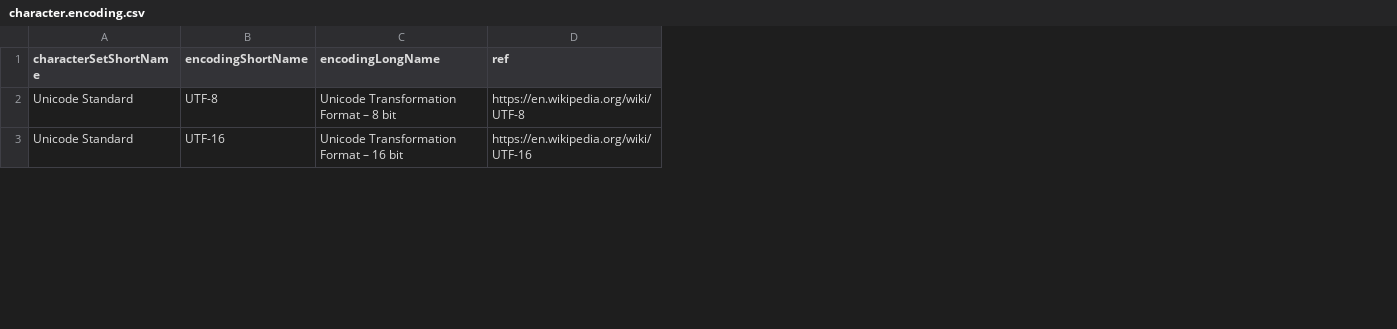
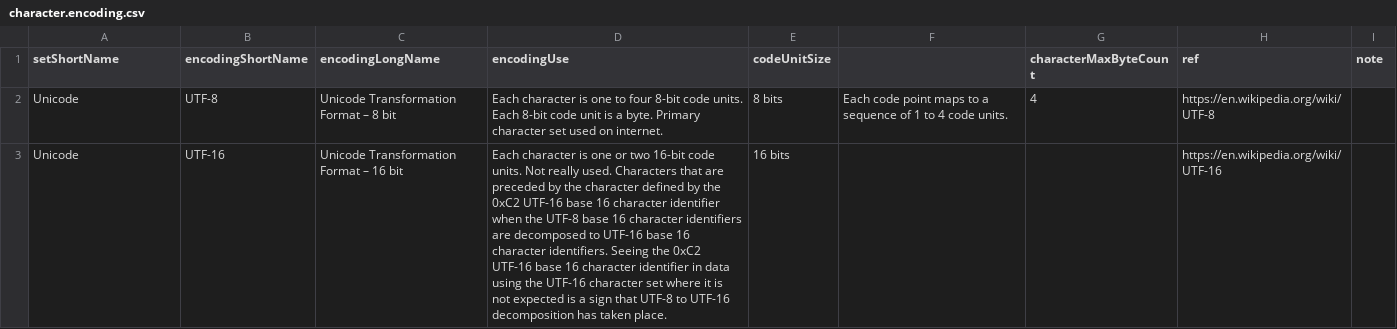
Before and after one commit to iemBS/design-pattern, a CSV file: data/character/character.encoding.csv, drawn as a sheet; only a part is shown; the diff covers the shown part only; the diff names each change by its address in the sheet, - before the commit and + after, or states it on an @@ line.

Commit message:
Add files via upload

```diff
--- a/data/character/character.encoding.csv
+++ b/data/character/character.encoding.csv
+column D (encodingUse), rows 2-3: Each character is one to four 8-bit code units. Each 8-bit code unit is a byte. Primary character set used on internet. | Each character is one or two 16-bit code units. Not really used. Characters that are preceded by the character defined by the 0xC2 UTF-16 base 16 character identifier when the UTF-8 base 16 character identifiers are decomposed to UTF-16 base 16 character identifiers. Seeing the 0xC2 UTF-16 base 16 character identifier in data using the UTF-16 character set where it is not expected is a sign that UTF-8 to UTF-16 decomposition has taken place.
+column E (codeUnitSize), rows 2-3: 8 bits | 16 bits
+column F, row 2: Each code point maps to a sequence of 1 to 4 code units.
+column G (characterMaxByteCount), row 2: 4
+column I (note), empty
-A1: characterSetShortName
+A1: setShortName
-A2:A3 (setShortName): Unicode Standard
+A2:A3 (setShortName): Unicode
```
Also changed, not shown: 2 added rows and 3 edited cells elsewhere in this file.
